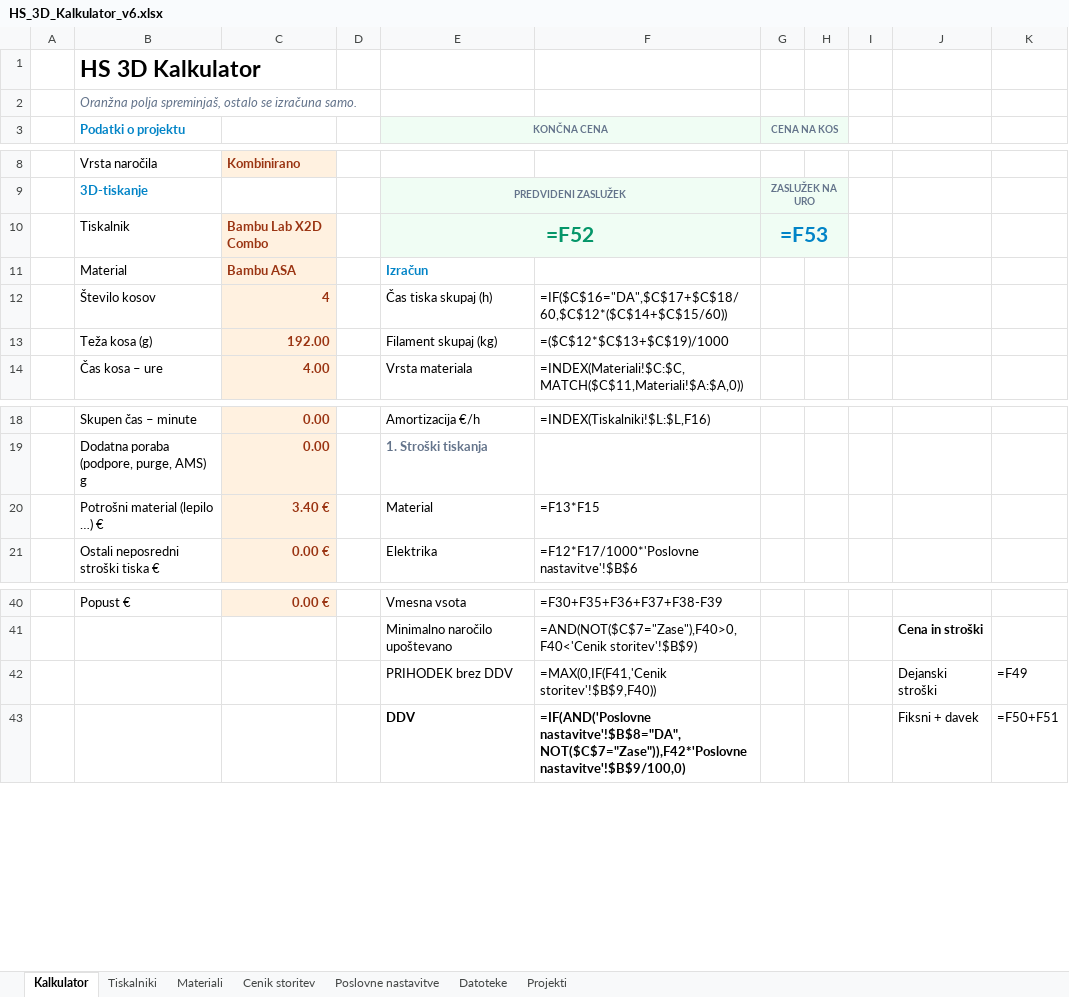
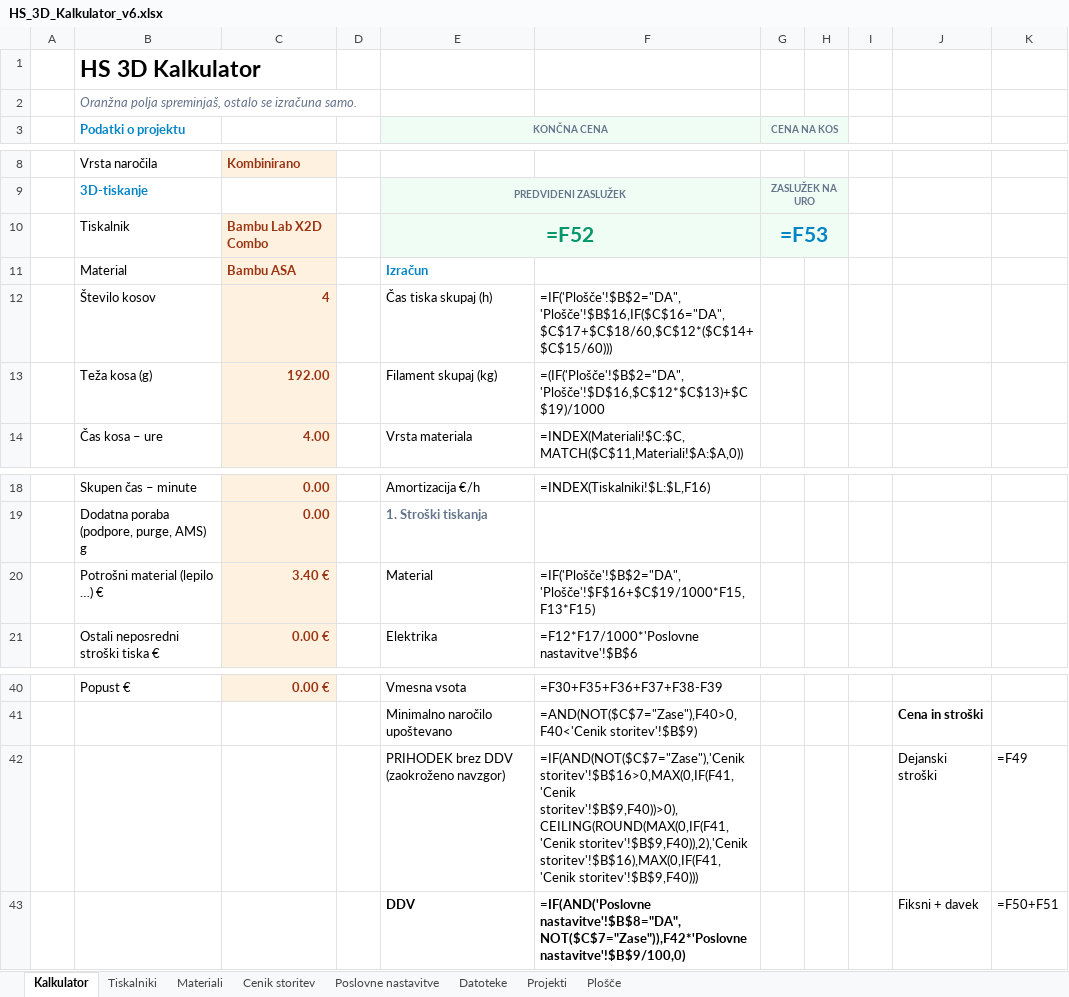
Before and after one commit to Ashblody/hs-3d-kalkulator, an Excel workbook: excel/HS_3D_Kalkulator_v6.xlsx, sheet Kalkulator, drawn as a sheet; only a part is shown, gaps mark what is left out; values as stored, in another font and other column widths than the file's, no borders; formulas without a stored value are shown as written; charts and pictures not drawn; the diff names each change by its address in the sheet, - before the commit and + after, or states it on an @@ line.

Commit message:
Podvoji projekt, plošče iz slicerja, zaokroževanje ponudbe, statusi Ponudba/Sprejeto/Natisnjeno/Plačano; Excel v6 plošče + zaokroževanje

```diff
--- a/excel/HS_3D_Kalkulator_v6.xlsx (sheet Kalkulator)
+++ b/excel/HS_3D_Kalkulator_v6.xlsx (sheet Kalkulator)
+sheet tab: Plošče
-F12: =IF($C$16="DA",$C$17+$C$18/60,$C$12*($C$14+$C$15/60))
+F12: =IF('Plošče'!$B$2="DA",'Plošče'!$B$16,IF($C$16="DA",$C$17+$C$18/60,$C$12*($C$14+$C$15/60)))
-F13: =($C$12*$C$13+$C$19)/1000
+F13: =(IF('Plošče'!$B$2="DA",'Plošče'!$D$16,$C$12*$C$13)+$C$19)/1000
-F20: =F13*F15
+F20: =IF('Plošče'!$B$2="DA",'Plošče'!$F$16+$C$19/1000*F15,F13*F15)
-E42 (KONČNA CENA): PRIHODEK brez DDV
+E42 (KONČNA CENA): PRIHODEK brez DDV (zaokroženo navzgor)
-F42: =MAX(0,IF(F41,'Cenik storitev'!$B$9,F40))
+F42: =IF(AND(NOT($C$7="Zase"),'Cenik storitev'!$B$16>0,MAX(0,IF(F41,'Cenik storitev'!$B$9,F40))>0),CEILING(ROUND(MAX(0,IF(F41,'Cenik storitev'!$B$9,F40)),2),'Cenik storitev'!$B$16),MAX(0,IF(F41,'Cenik storitev'!$B$9,F40)))
```
Also changed, not shown: sheet Cenik storitev, 12 other files.
